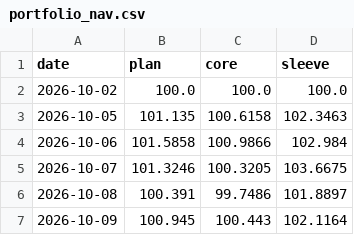
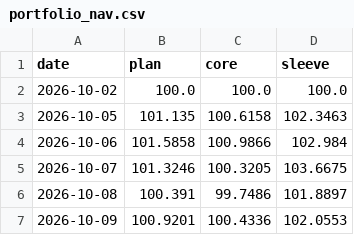
Before and after one commit to hsalehi10087/stock-scanner, a CSV file: portfolio_nav.csv, drawn as a sheet.

```diff
--- a/portfolio_nav.csv
+++ b/portfolio_nav.csv
@@ -6,2 +6,2 @@ date,plan,core,sleeve
 2026-10-08,100.391,99.7486,101.8897
-2026-10-09,100.945,100.443,102.1164
+2026-10-09,100.9201,100.4336,102.0553
```
